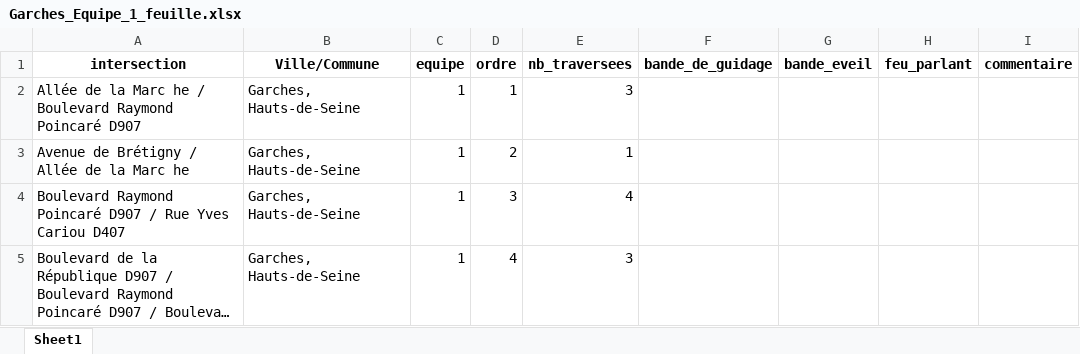
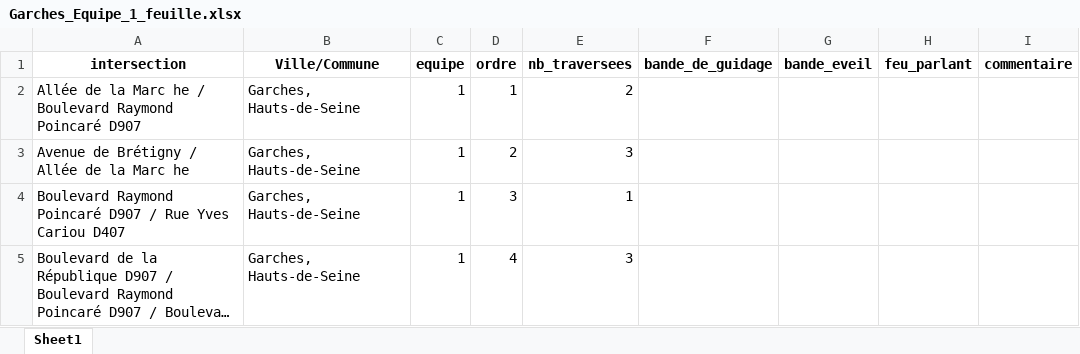
Before and after one commit to Rayane-stud/Prototype_Appli_DefisAccess, an Excel workbook: data/output/Garches_Equipe_1_feuille.xlsx, sheet Sheet1, drawn as a sheet; only a part is shown; long unchanged cells end in …; values as stored, in another font and other column widths than the file's, no borders; the diff names each change by its address in the sheet, - before the commit and + after, or states it on an @@ line.

```diff
--- a/data/output/Garches_Equipe_1_feuille.xlsx (sheet Sheet1)
+++ b/data/output/Garches_Equipe_1_feuille.xlsx (sheet Sheet1)
-E2 (nb_traversees): 3
+E2 (nb_traversees): 2
-E3 (nb_traversees): 1
+E3 (nb_traversees): 3
-E4 (nb_traversees): 4
+E4 (nb_traversees): 1
```
Also changed, not shown: data/output/Garches_Equipe_2_feuille.xlsx, data/output/Garches_Equipe_3_feuille.xlsx, 3 other files.
